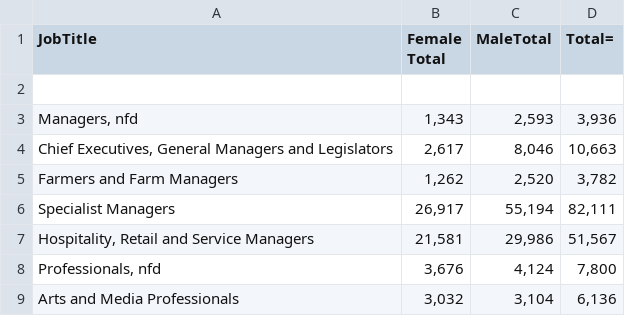
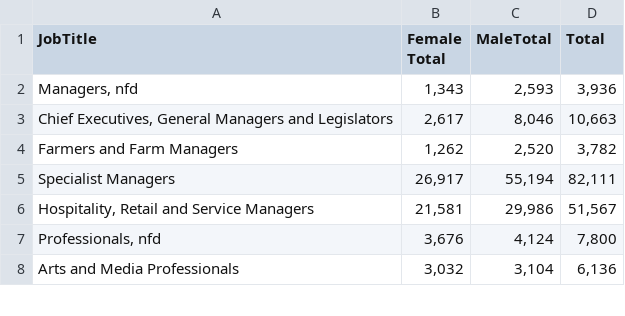
Before and after one commit to Kar1m113/Assignment2, a CSV file: Occupation.csv, drawn as a sheet; only a part is shown.

Commit message:
Update Occupation.csv

```diff
--- a/Occupation.csv
+++ b/Occupation.csv
@@ -1,3 +1,2 @@
-JobTitle,Female Total,MaleTotal,Total=
-,,,
+JobTitle,Female Total,MaleTotal,Total
 "Managers, nfd"," 1,343 "," 2,593 "," 3,936 "
```
